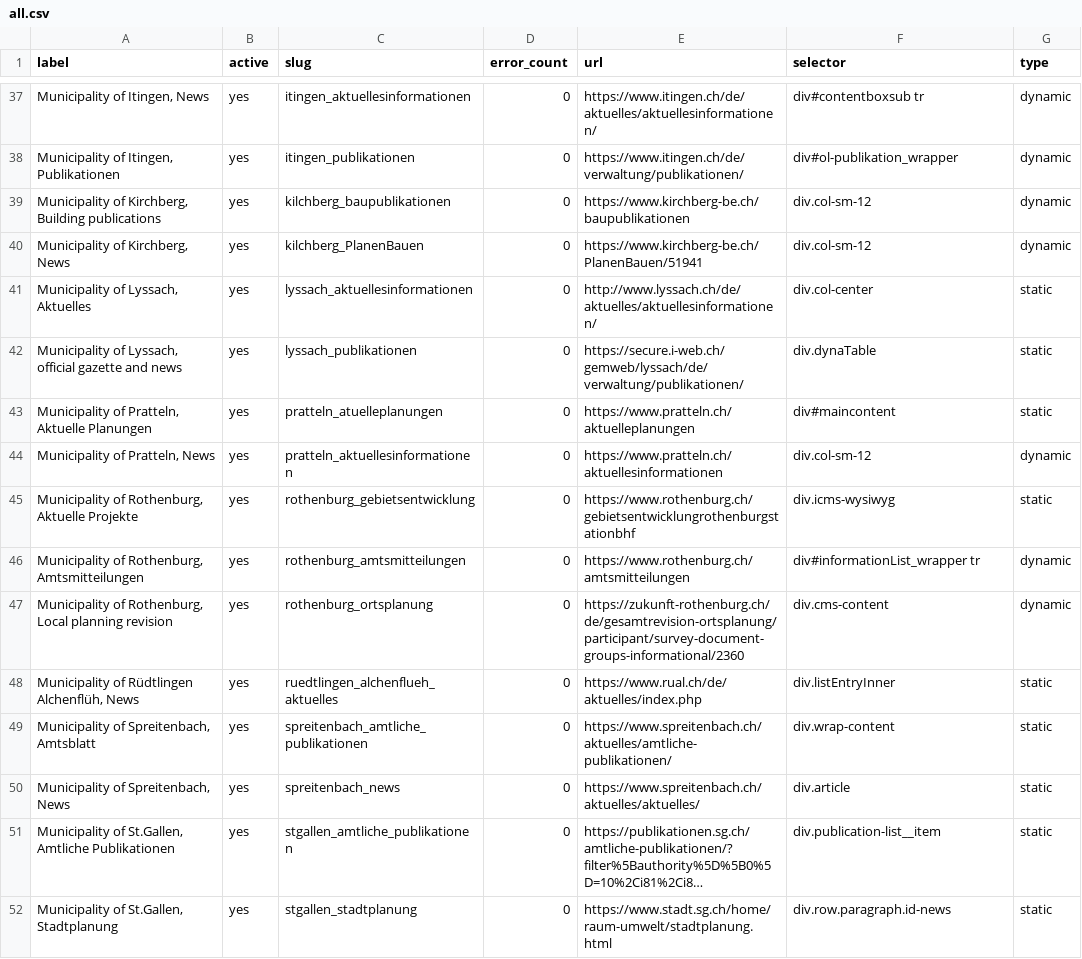
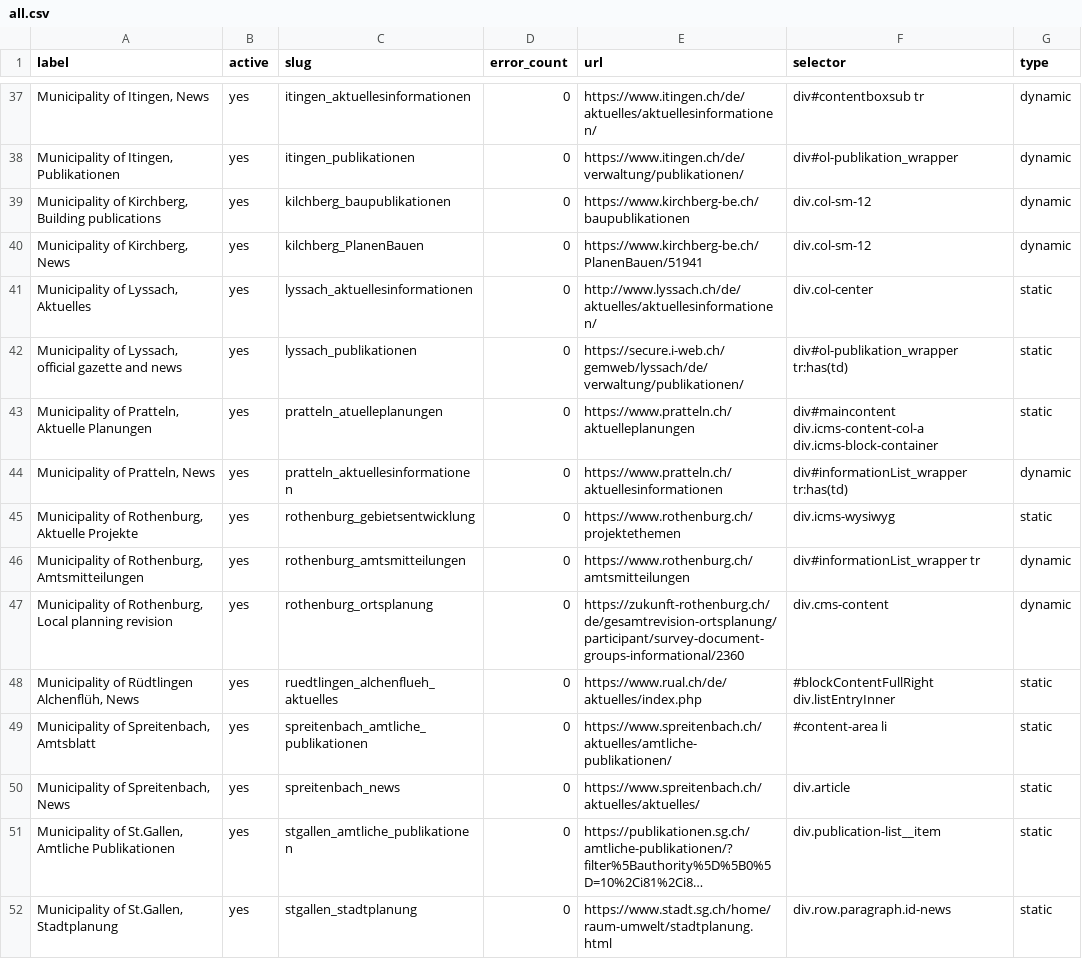
Before and after one commit to ebp-group/website-keyword-monitor, a CSV file: csv/all.csv, drawn as a sheet; only a part is shown, gaps mark what is left out; long unchanged cells end in …; the diff covers the shown part only.

Commit message:
Update selectors

```diff
--- a/csv/all.csv
+++ b/csv/all.csv
@@ -41,10 +41,10 @@ label,active,slug,error_count,url,selector,type
 "Municipality of Lyssach, Aktuelles",yes,lyssach_aktuellesinformationen,0,http://www.lyssach.ch/de/aktuelles/aktuellesinformationen/,div.col-center,static
-"Municipality of Lyssach, official gazette and news",yes,lyssach_publikationen,0,https://secure.i-web.ch/gemweb/lyssach/de/verwaltung/publikationen/,div.dynaTable,static
-"Municipality of Pratteln, Aktuelle Planungen",yes,pratteln_atuelleplanungen,0,https://www.pratteln.ch/aktuelleplanungen,div#maincontent,static
-"Municipality of Pratteln, News",yes,pratteln_aktuellesinformationen,0,https://www.pratteln.ch/aktuellesinformationen,div.col-sm-12,dynamic
-"Municipality of Rothenburg, Aktuelle Projekte",yes,rothenburg_gebietsentwicklung,0,https://www.rothenburg.ch/gebietsentwicklungrothenburgstationbhf,div.icms-wysiwyg,static
+"Municipality of Lyssach, official gazette and news",yes,lyssach_publikationen,0,https://secure.i-web.ch/gemweb/lyssach/de/verwaltung/publikationen/,"div#ol-publikation_wrapper tr:has(td)",static
+"Municipality of Pratteln, Aktuelle Planungen",yes,pratteln_atuelleplanungen,0,https://www.pratteln.ch/aktuelleplanungen,div#maincontent div.icms-content-col-a div.icms-block-container,static
+"Municipality of Pratteln, News",yes,pratteln_aktuellesinformationen,0,https://www.pratteln.ch/aktuellesinformationen,div#informationList_wrapper tr:has(td),dynamic
+"Municipality of Rothenburg, Aktuelle Projekte",yes,rothenburg_gebietsentwicklung,0,https://www.rothenburg.ch/projektethemen,div.icms-wysiwyg,static
 "Municipality of Rothenburg, Amtsmitteilungen",yes,rothenburg_amtsmitteilungen,0,https://www.rothenburg.ch/amtsmitteilungen,"div#informationList_wrapper tr",dynamic
 "Municipality of Rothenburg, Local planning revision",yes,rothenburg_ortsplanung,0,https://zukunft-rothenburg.ch/de/gesamtrevision-ortsplanung/participant/survey-document-groups-informational/2360,div.cms-content,dynamic
-"Municipality of Rüdtlingen Alchenflüh, News",yes,ruedtlingen_alchenflueh_aktuelles,0,https://www.rual.ch/de/aktuelles/index.php,div.listEntryInner,static
-"Municipality of Spreitenbach, Amtsblatt",yes,spreitenbach_amtliche_publikationen,0,https://www.spreitenbach.ch/aktuelles/amtliche-publikationen/,div.wrap-content,static
+"Municipality of Rüdtlingen Alchenflüh, News",yes,ruedtlingen_alchenflueh_aktuelles,0,https://www.rual.ch/de/aktuelles/index.php,"#blockContentFullRight div.listEntryInner",static
+"Municipality of Spreitenbach, Amtsblatt",yes,spreitenbach_amtliche_publikationen,0,https://www.spreitenbach.ch/aktuelles/amtliche-publikationen/,#content-area li,static
 "Municipality of Spreitenbach, News",yes,spreitenbach_news,0,https://www.spreitenbach.ch/aktuelles/aktuelles/,div.article,static
```
Also changed, not shown: 1 added row and 8 edited cells elsewhere in this file.
